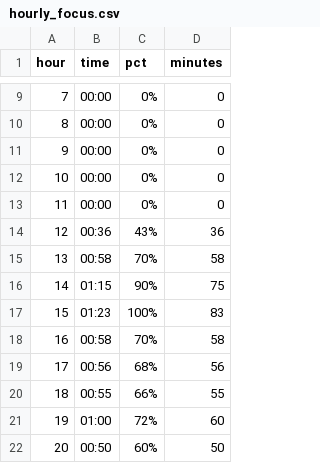
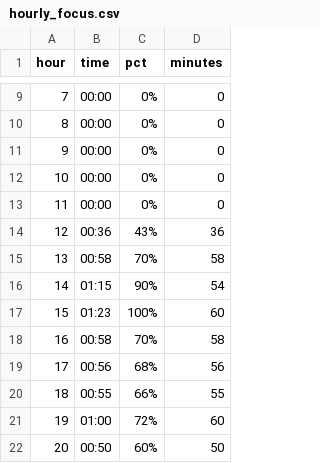
Before and after one commit to johnlicataptbiz/DailyAccomplishments, a CSV file: hourly_focus.csv, drawn as a sheet; only a part is shown, gaps mark what is left out.

Commit message:
fix: regenerate charts with capped hourly minutes (max 60/hour)

```diff
--- a/hourly_focus.csv
+++ b/hourly_focus.csv
@@ -15,4 +15,4 @@ hour,time,pct,minutes
 13,00:58,70%,58
-14,01:15,90%,75
-15,01:23,100%,83
+14,01:15,90%,54
+15,01:23,100%,60
 16,00:58,70%,58
```
Also changed, not shown: 2 other files.
